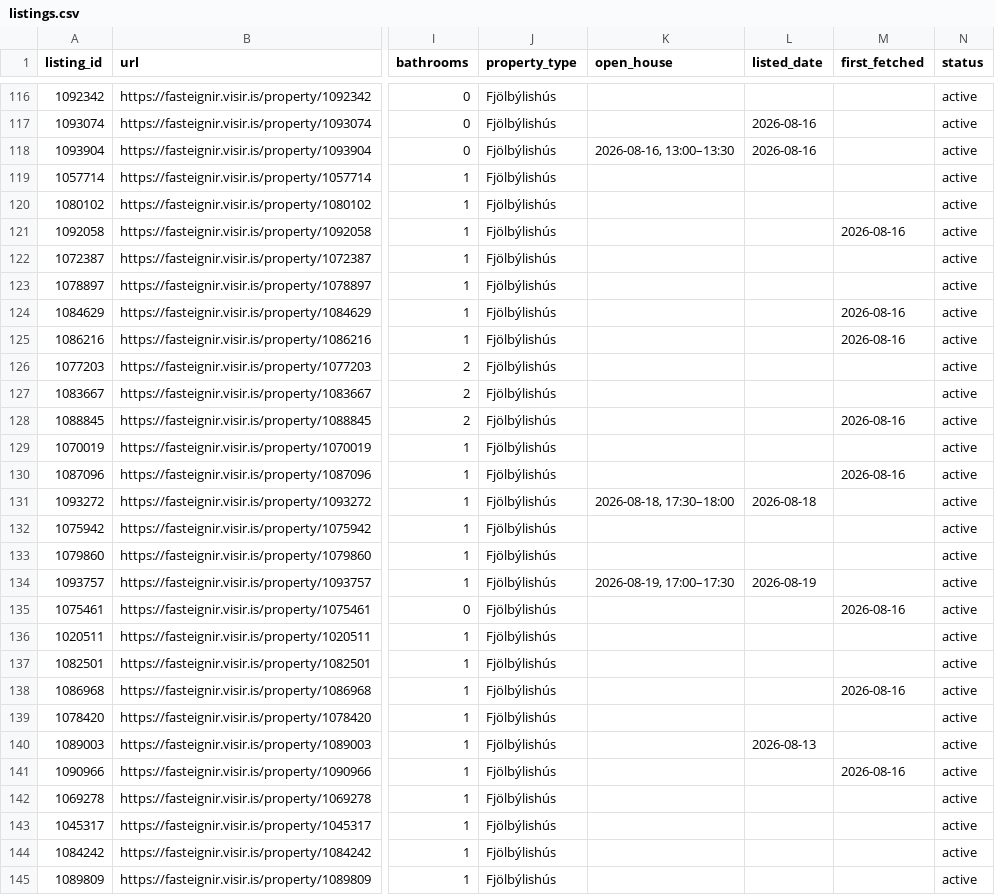
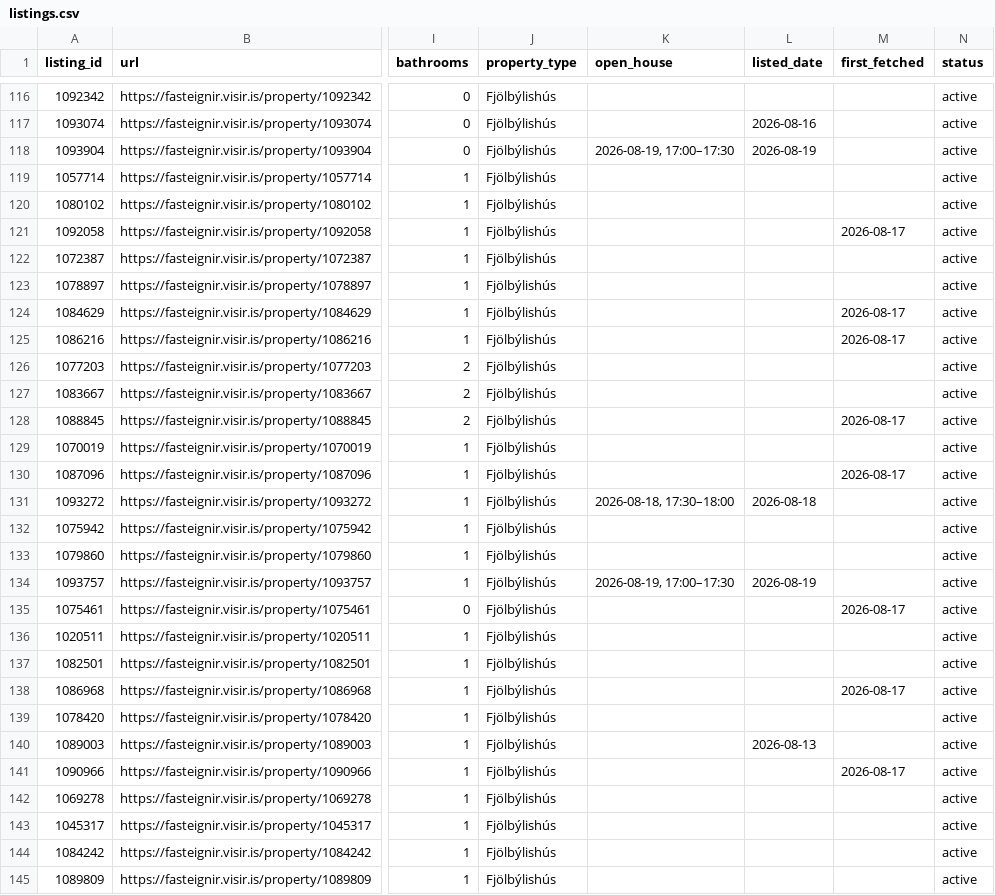
Before and after one commit to alruts/fasteignir-listing-monitor, a CSV file: data/listings.csv, drawn as a sheet; only a part is shown, gaps mark what is left out; the diff covers the shown part only; the diff names each change by its address in the sheet, - before the commit and + after, or states it on an @@ line.

Commit message:
Update house listings

```diff
--- a/data/listings.csv
+++ b/data/listings.csv
-K118 (open_house): 2026-08-16, 13:00–13:30
+K118 (open_house): 2026-08-19, 17:00–17:30
-L118 (listed_date): 2026-08-16
+L118 (listed_date): 2026-08-19
-M121 (first_fetched): 2026-08-16
+M121 (first_fetched): 2026-08-17
-M124:M125 (first_fetched): 2026-08-16
+M124:M125 (first_fetched): 2026-08-17
-M128 (first_fetched): 2026-08-16
+M128 (first_fetched): 2026-08-17
-M130 (first_fetched): 2026-08-16
+M130 (first_fetched): 2026-08-17
-M135 (first_fetched): 2026-08-16
+M135 (first_fetched): 2026-08-17
-M138 (first_fetched): 2026-08-16
+M138 (first_fetched): 2026-08-17
-M141 (first_fetched): 2026-08-16
+M141 (first_fetched): 2026-08-17
```
Also changed, not shown: 85 edited cells elsewhere in this file, 2 other files.
